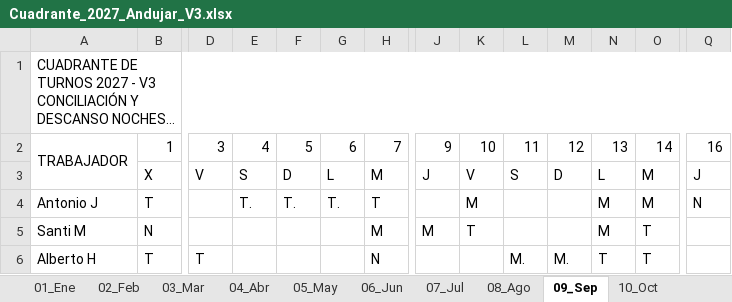
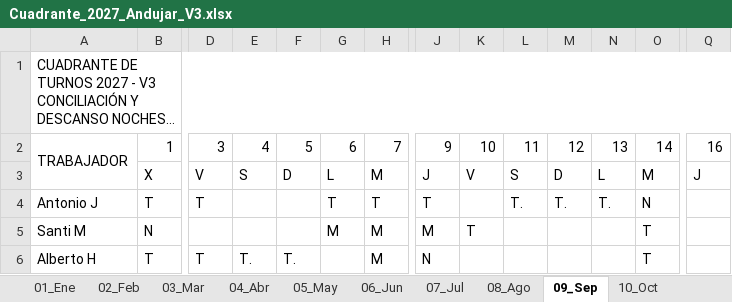
Before and after one commit to tirijaen/Cuadrante-2027, an Excel workbook: Cuadrante_2027_Andujar_V3.xlsx, sheet 09_Sep, drawn as a sheet; only a part is shown, gaps mark what is left out; long unchanged cells end in …; values as stored, in another font and other column widths than the file's, no cell formats; the diff covers the shown part only; the diff names each change by its address in the sheet, - before the commit and + after, or states it on an @@ line.

```diff
--- a/Cuadrante_2027_Andujar_V3.xlsx (sheet 09_Sep)
+++ b/Cuadrante_2027_Andujar_V3.xlsx (sheet 09_Sep)
-D4: (empty)
+D4: T
-E4: T.
+E4: (empty)
-F4: T.
+F4: (empty)
-G4: T.
+G4: T
-J4: (empty)
+J4: T
-K4: M
+K4: (empty)
-L4: (empty)
+L4: T.
-M4: (empty)
+M4: T.
-N4: M
+N4: T.
-O4: M
+O4: N
-Q4: N
+Q4: (empty)
-G5: (empty)
+G5: M
-N5: M
+N5: (empty)
-E6: (empty)
+E6: T.
-F6: (empty)
+F6: T.
-H6: N
+H6: M
-J6: (empty)
+J6: N
-L6: M.
+L6: (empty)
-M6: M.
+M6: (empty)
-N6: T
+N6: (empty)
```
Also changed, not shown: 58 edited cells elsewhere in this sheet, cell formats, Cuadrante_2027_Andujar.xlsx, exportación/Cuadrante_2027_Andujar.xlsx, 23 other files.
